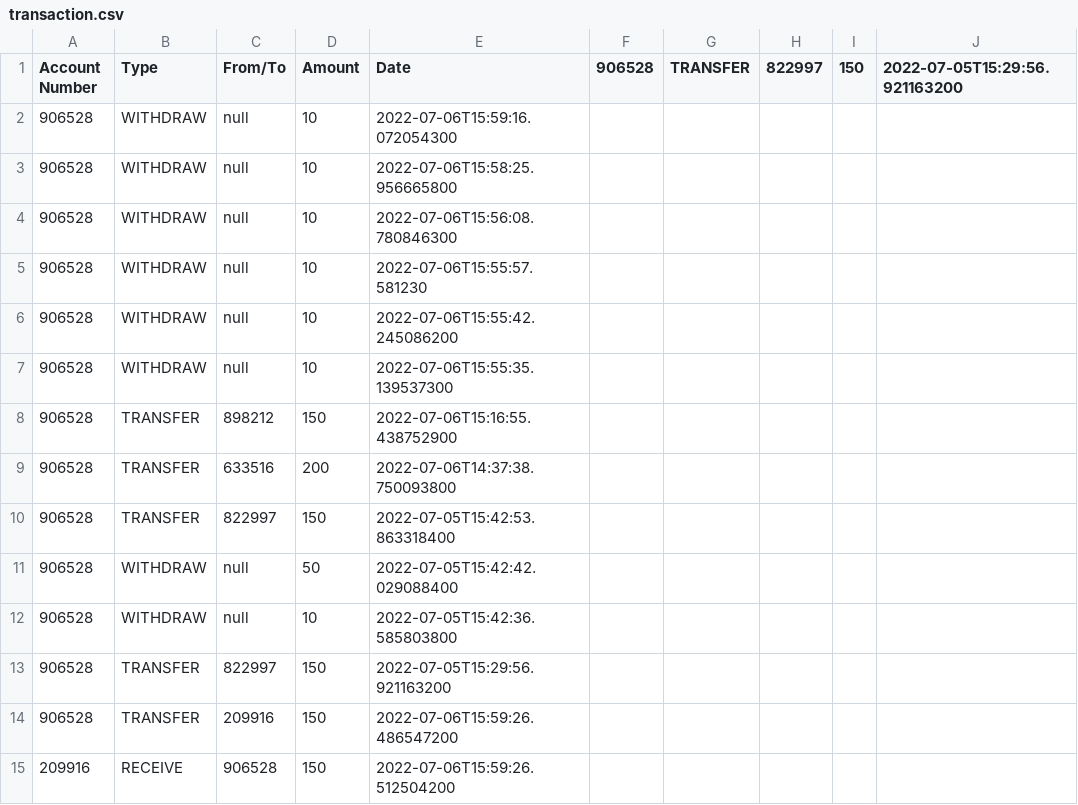
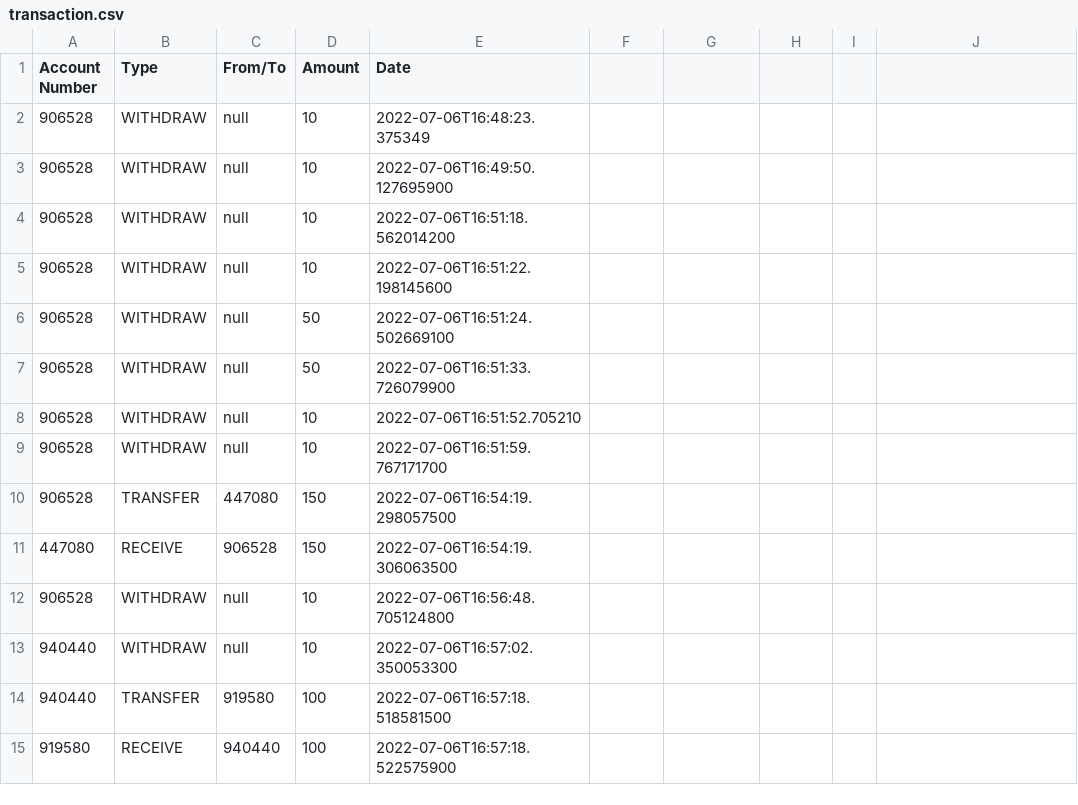
Before and after one commit to BernardTheFour/CDC-ATM_Simulation, a CSV file: src/resources/data/transaction.csv, drawn as a sheet.

```diff
--- a/src/resources/data/transaction.csv
+++ b/src/resources/data/transaction.csv
@@ -1,15 +1,15 @@
-Account Number;Type;From/To;Amount;Date;906528;TRANSFER;822997;150;2022-07-05T15:29:56.921163200
-906528;WITHDRAW;null;10;2022-07-06T15:59:16.072054300
-906528;WITHDRAW;null;10;2022-07-06T15:58:25.956665800
-906528;WITHDRAW;null;10;2022-07-06T15:56:08.780846300
-906528;WITHDRAW;null;10;2022-07-06T15:55:57.581230
-906528;WITHDRAW;null;10;2022-07-06T15:55:42.245086200
-906528;WITHDRAW;null;10;2022-07-06T15:55:35.139537300
-906528;TRANSFER;898212;150;2022-07-06T15:16:55.438752900
-906528;TRANSFER;633516;200;2022-07-06T14:37:38.750093800
-906528;TRANSFER;822997;150;2022-07-05T15:42:53.863318400
-906528;WITHDRAW;null;50;2022-07-05T15:42:42.029088400
-906528;WITHDRAW;null;10;2022-07-05T15:42:36.585803800
-906528;TRANSFER;822997;150;2022-07-05T15:29:56.921163200
-906528;TRANSFER;209916;150;2022-07-06T15:59:26.486547200
-209916;RECEIVE;906528;150;2022-07-06T15:59:26.512504200
+Account Number;Type;From/To;Amount;Date;
+906528;WITHDRAW;null;10;2022-07-06T16:48:23.375349;
+906528;WITHDRAW;null;10;2022-07-06T16:49:50.127695900;
+906528;WITHDRAW;null;10;2022-07-06T16:51:18.562014200;
+906528;WITHDRAW;null;10;2022-07-06T16:51:22.198145600;
+906528;WITHDRAW;null;50;2022-07-06T16:51:24.502669100;
+906528;WITHDRAW;null;50;2022-07-06T16:51:33.726079900;
+906528;WITHDRAW;null;10;2022-07-06T16:51:52.705210;
+906528;WITHDRAW;null;10;2022-07-06T16:51:59.767171700;
+906528;TRANSFER;447080;150;2022-07-06T16:54:19.298057500;
+447080;RECEIVE;906528;150;2022-07-06T16:54:19.306063500;
+906528;WITHDRAW;null;10;2022-07-06T16:56:48.705124800;
+940440;WITHDRAW;null;10;2022-07-06T16:57:02.350053300;
+940440;TRANSFER;919580;100;2022-07-06T16:57:18.518581500;
+919580;RECEIVE;940440;100;2022-07-06T16:57:18.522575900;
```
Also changed, not shown: src/resources/data/account.csv, 11 other files.
